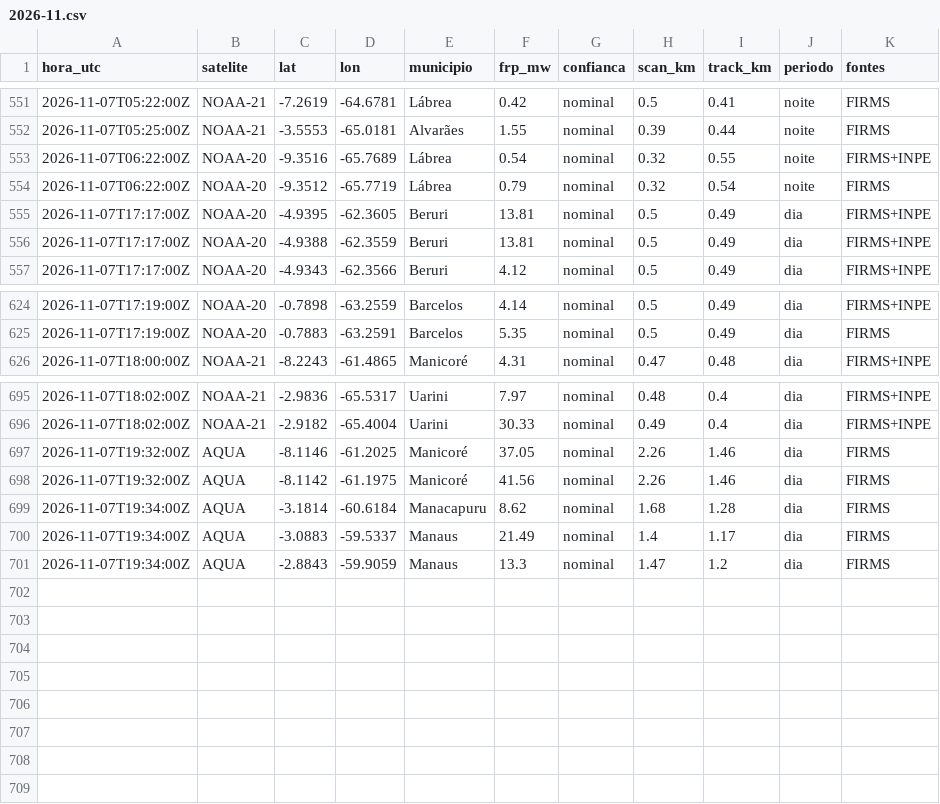
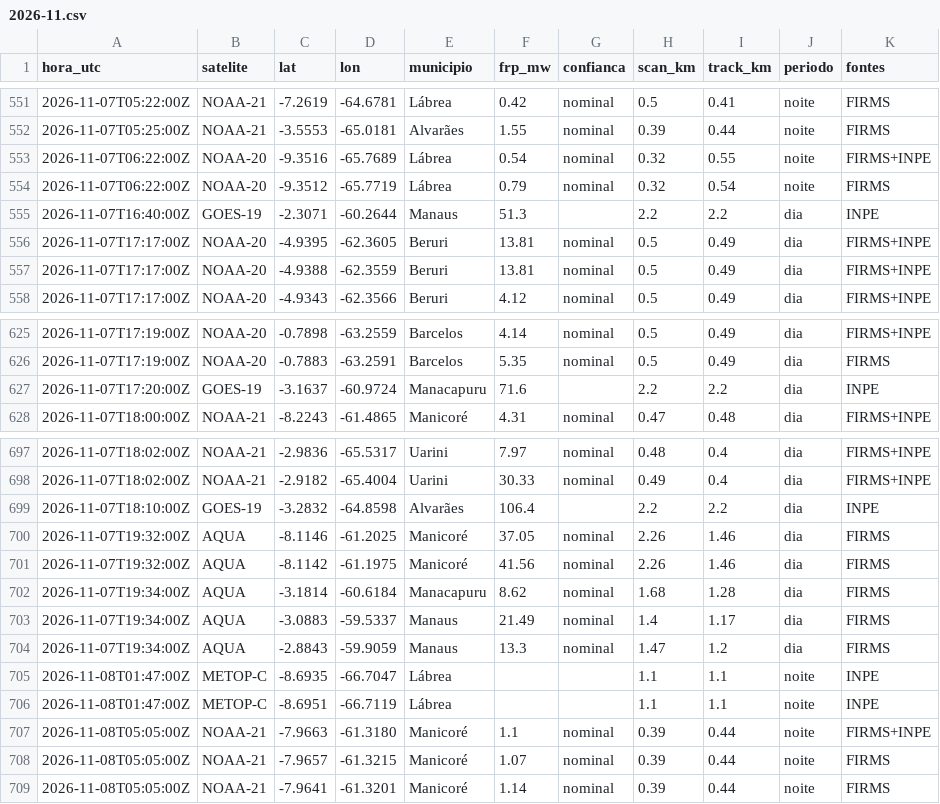
Before and after one commit to UFAMCCA/MonitorBETA, a CSV file: docs/data/historico/coari/2026-11.csv, drawn as a sheet; only a part is shown, gaps mark what is left out; the diff names each change by its address in the sheet, - before the commit and + after, or states it on an @@ line.

```diff
--- a/docs/data/historico/coari/2026-11.csv
+++ b/docs/data/historico/coari/2026-11.csv
+row 555: 2026-11-07T16:40:00Z | GOES-19 | -2.3071 | -60.2644 | Manaus | 51.3 |  | 2.2 | 2.2 | dia | INPE
+row 627: 2026-11-07T17:20:00Z | GOES-19 | -3.1637 | -60.9724 | Manacapuru | 71.6 |  | 2.2 | 2.2 | dia | INPE
+row 699: 2026-11-07T18:10:00Z | GOES-19 | -3.2832 | -64.8598 | Alvarães | 106.4 |  | 2.2 | 2.2 | dia | INPE
+row 705: 2026-11-08T01:47:00Z | METOP-C | -8.6935 | -66.7047 | Lábrea |  |  | 1.1 | 1.1 | noite | INPE
+row 706: 2026-11-08T01:47:00Z | METOP-C | -8.6951 | -66.7119 | Lábrea |  |  | 1.1 | 1.1 | noite | INPE
+row 707: 2026-11-08T05:05:00Z | NOAA-21 | -7.9663 | -61.3180 | Manicoré | 1.1 | nominal | 0.39 | 0.44 | noite | FIRMS+INPE
+row 708: 2026-11-08T05:05:00Z | NOAA-21 | -7.9657 | -61.3215 | Manicoré | 1.07 | nominal | 0.39 | 0.44 | noite | FIRMS
+row 709: 2026-11-08T05:05:00Z | NOAA-21 | -7.9641 | -61.3201 | Manicoré | 1.14 | nominal | 0.39 | 0.44 | noite | FIRMS
```
Also changed, not shown: docs/data/historico/benjamin-constant/2026-11.csv, docs/data/historico/humaita/2026-11.csv, 33 other files.
